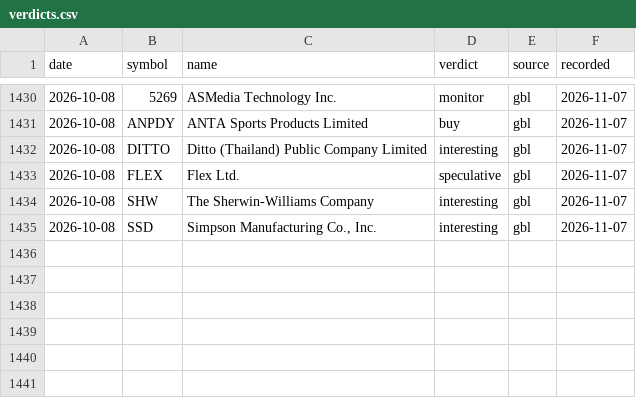
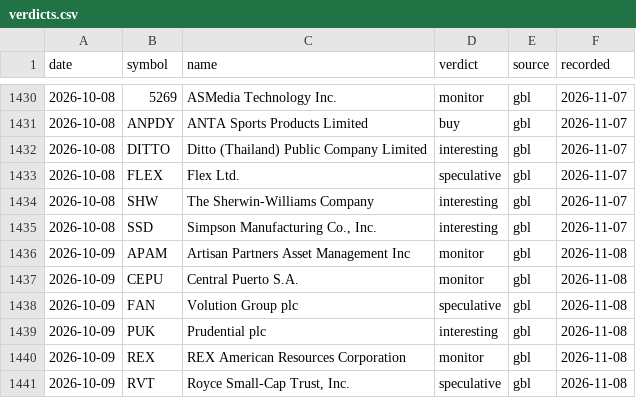
Before and after one commit to waitingisthework/verdict-ledger, a CSV file: verdicts.csv, drawn as a sheet; only a part is shown, gaps mark what is left out; the diff names each change by its address in the sheet, - before the commit and + after, or states it on an @@ line.

Commit message:
Ledger 2026-11-08: +6 verdicts, 0 revisions

```diff
--- a/verdicts.csv
+++ b/verdicts.csv
+row 1436: 2026-10-09 | APAM | Artisan Partners Asset Management Inc | monitor | gbl | 2026-11-08
+row 1437: 2026-10-09 | CEPU | Central Puerto S.A. | monitor | gbl | 2026-11-08
+row 1438: 2026-10-09 | FAN | Volution Group plc | speculative | gbl | 2026-11-08
+row 1439: 2026-10-09 | PUK | Prudential plc | interesting | gbl | 2026-11-08
+row 1440: 2026-10-09 | REX | REX American Resources Corporation | monitor | gbl | 2026-11-08
+row 1441: 2026-10-09 | RVT | Royce Small-Cap Trust, Inc. | speculative | gbl | 2026-11-08
```
Also changed, not shown: 3 other files.
